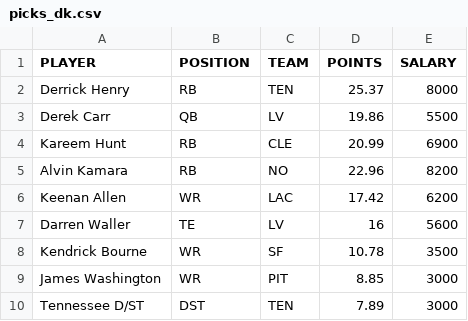
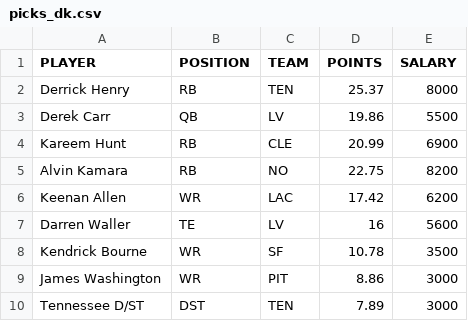
Before and after one commit to tomasokal/dfs, a CSV file: Output/picks_dk.csv, drawn as a sheet.

```diff
--- a/Output/picks_dk.csv
+++ b/Output/picks_dk.csv
@@ -4,3 +4,3 @@ Derek Carr,QB,LV,19.86,5500
 Kareem Hunt,RB,CLE,20.99,6900
-Alvin Kamara,RB,NO,22.96,8200
+Alvin Kamara,RB,NO,22.75,8200
 Keenan Allen,WR,LAC,17.42,6200
@@ -8,3 +8,3 @@ Darren Waller,TE,LV,16,5600
 Kendrick Bourne,WR,SF,10.78,3500
-James Washington,WR,PIT,8.85,3000
+James Washington,WR,PIT,8.86,3000
 Tennessee D/ST,DST,TEN,7.89,3000
```
Also changed, not shown: Output/picks_fd.csv, Output/picks_yh.csv, 3 other files.
